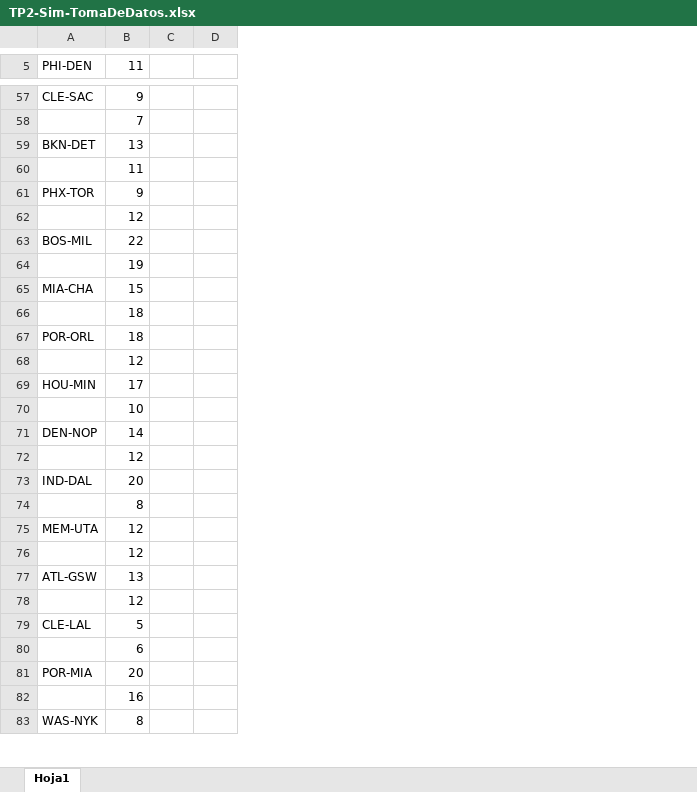
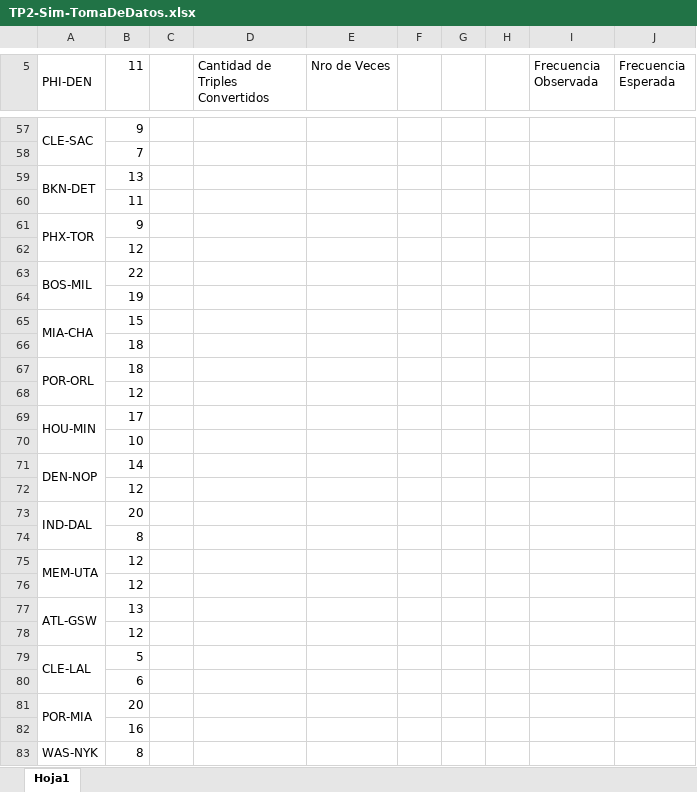
Before and after one commit to 75481-Alvaro-Reartes/TP2-Simulacion-TomaDeDatos, an Excel workbook: TP2-Sim-TomaDeDatos.xlsx, sheet Hoja1, drawn as a sheet; only a part is shown, gaps mark what is left out; values as stored, in another font and other column widths than the file's, no cell formats; charts and pictures not drawn; removed rows and columns are numbered as before the commit, all else as after; the diff covers the shown part only; the diff names each change by its address in the sheet, - before the commit and + after, or states it on an @@ line.

```diff
--- a/TP2-Sim-TomaDeDatos.xlsx (sheet Hoja1)
+++ b/TP2-Sim-TomaDeDatos.xlsx (sheet Hoja1)
-column D, empty
+column D (Cantidad de Triples Convertidos), empty
+column E (Nro de Veces), empty
+column F, empty
+column G, empty
+column H, empty
+column I (Frecuencia Observada), empty
+column J (Frecuencia Esperada), empty
+A5:A6 merged
+A57:A58 merged
+A59:A60 merged
+A61:A62 merged
+A63:A64 merged
+A65:A66 merged
+A67:A68 merged
+A69:A70 merged
+A71:A72 merged
+A73:A74 merged
+A75:A76 merged
+A77:A78 merged
+A79:A80 merged
+A81:A82 merged
+A83:A84 merged
```
Also changed, not shown: 140 added rows and merged cells elsewhere in this sheet, cell formats, charts or pictures.
